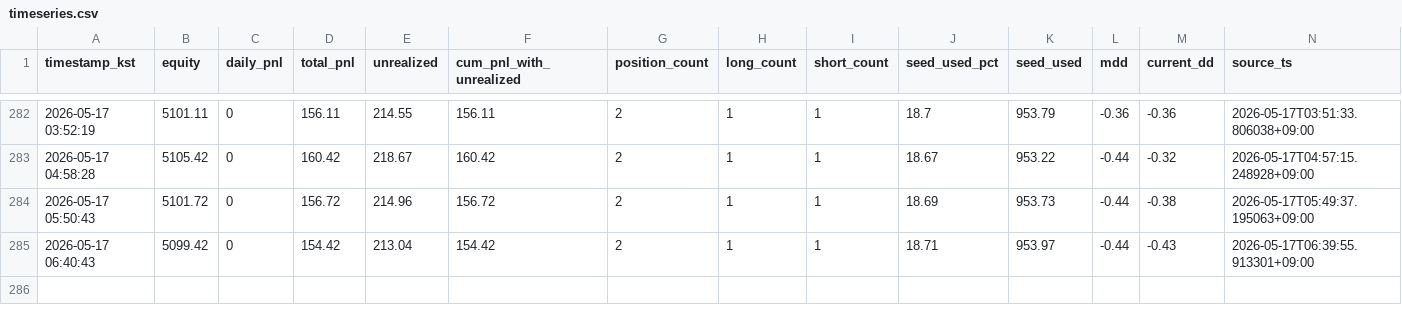
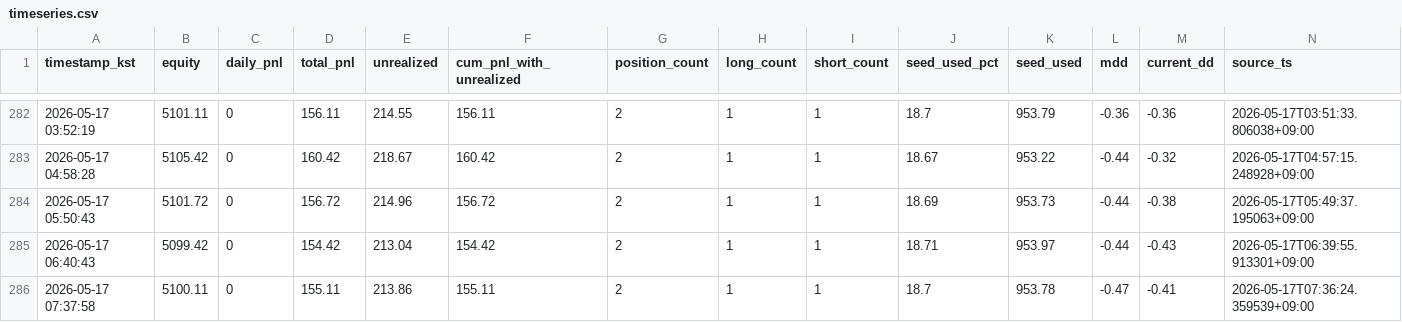
Before and after one commit to skstmddud1-maker/tensorai-timeseries, a CSV file: data/timeseries.csv, drawn as a sheet; only a part is shown, gaps mark what is left out; the diff names each change by its address in the sheet, - before the commit and + after, or states it on an @@ line.

```diff
--- a/data/timeseries.csv
+++ b/data/timeseries.csv
+row 286: 2026-05-17 07:37:58 | 5100.11 | 0 | 155.11 | 213.86 | 155.11 | 2 | 1 | 1 | 18.7 | 953.78 | -0.47 | -0.41 | 2026-05-17T07:36:24.359539+09:00
```
